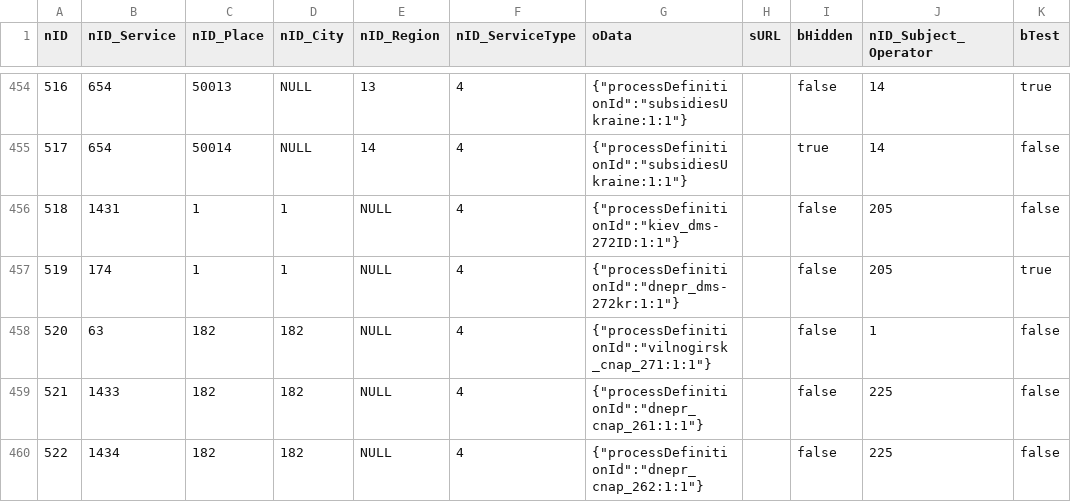
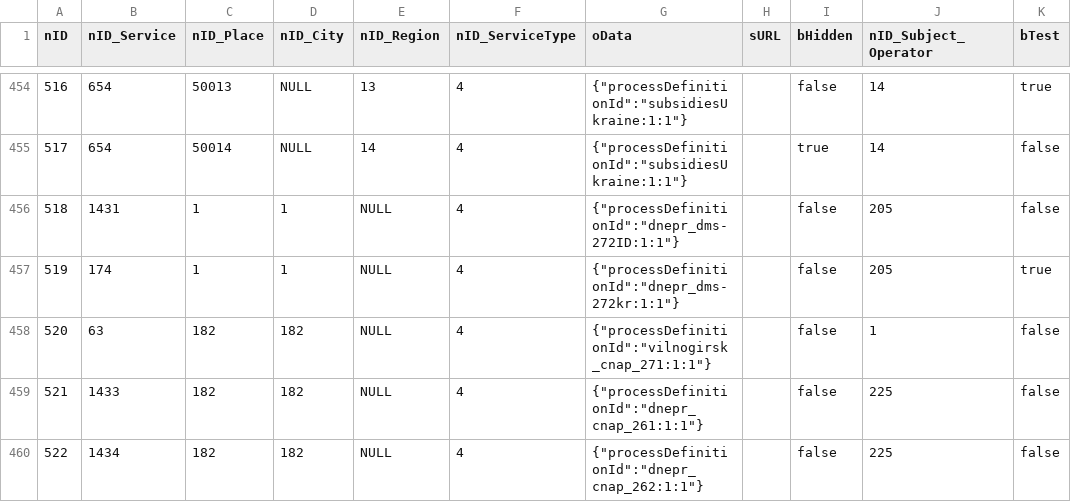
Before and after one commit to iGov-UA/i, a CSV file: wf-central/src/main/resources/data/ServiceData.csv, drawn as a sheet; only a part is shown, gaps mark what is left out; the diff names each change by its address in the sheet, - before the commit and + after, or states it on an @@ line.

```diff
--- a/wf-central/src/main/resources/data/ServiceData.csv
+++ b/wf-central/src/main/resources/data/ServiceData.csv
-G456 (oData): {"processDefinitionId":"kiev_dms-272ID:1:1"}
+G456 (oData): {"processDefinitionId":"dnepr_dms-272ID:1:1"}
```
Also changed, not shown: 3 other files.
